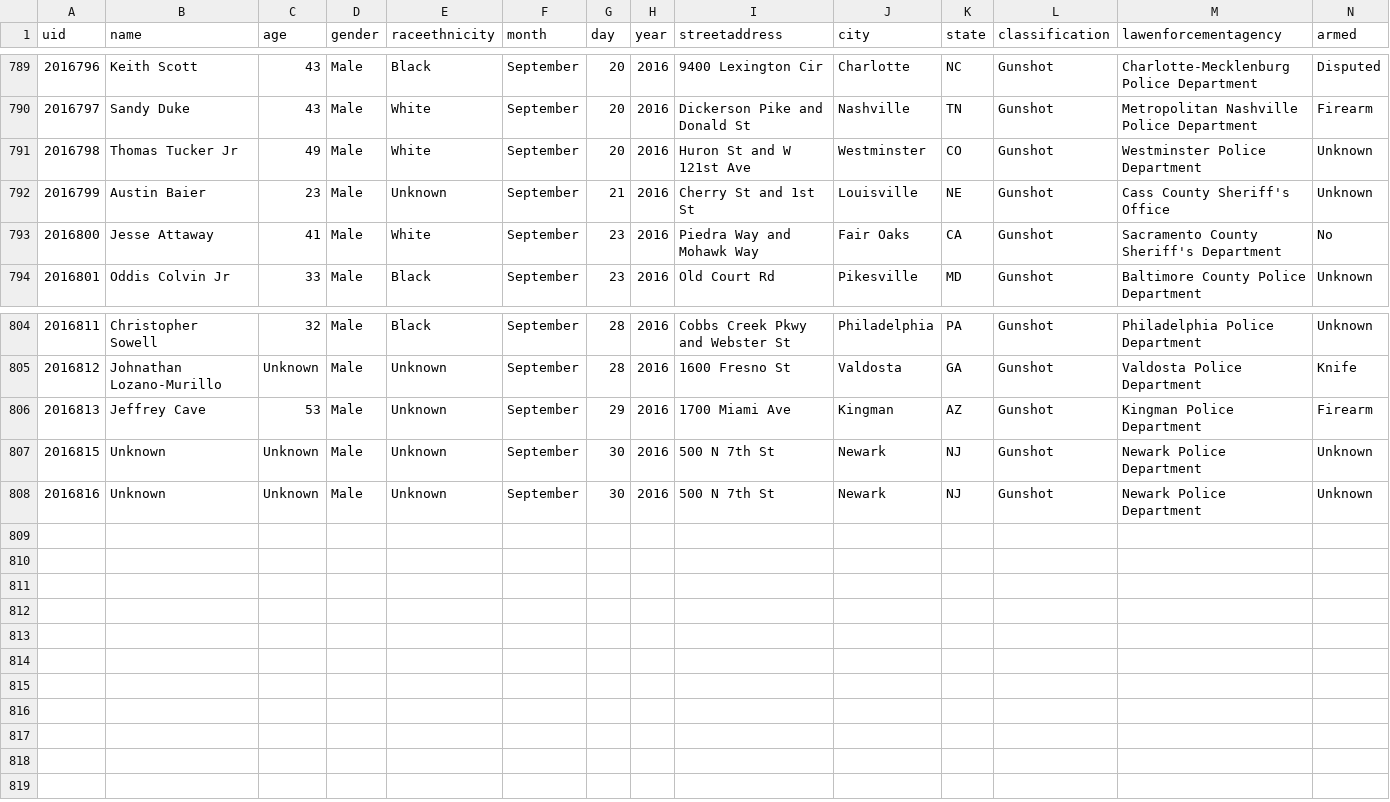
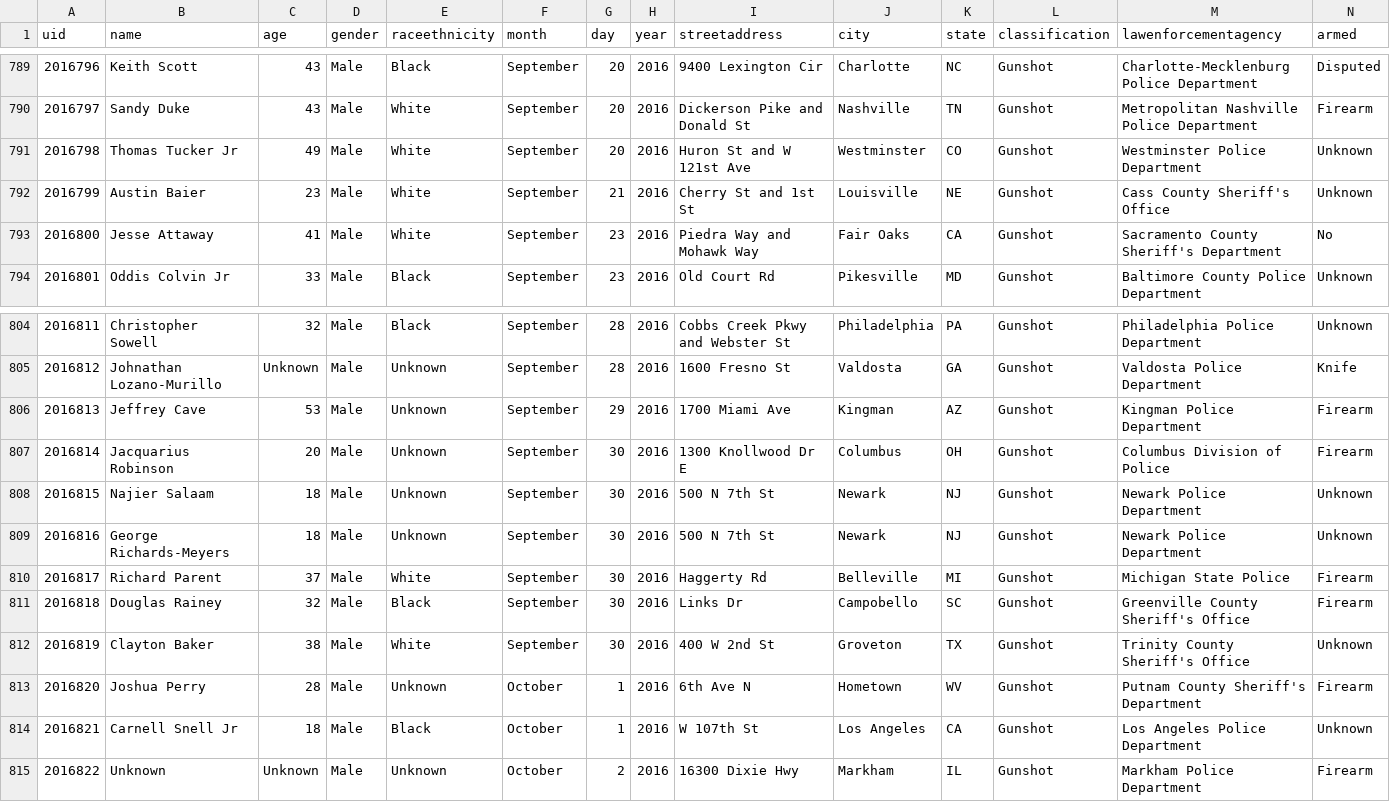
Before and after one commit to flother/thecounted, a CSV file: data/the-counted-2016.csv, drawn as a sheet; only a part is shown, gaps mark what is left out; addresses are those after the commit; the diff names each change by its address in the sheet, - before the commit and + after, or states it on an @@ line.

Commit message:
Add Jacquarius Robinson and 6 others; update George Richards-Meyers and 2 others

```diff
--- a/data/the-counted-2016.csv
+++ b/data/the-counted-2016.csv
-E792 (raceethnicity): Unknown
+E792 (raceethnicity): White
+row 807: 2016814 | Jacquarius Robinson | 20 | Male | Unknown | September | 30 | 2016 | 1300 Knollwood Dr E | Columbus | OH | Gunshot | Columbus Division of Police | Firearm
+row 808: 2016815 | Najier Salaam | 18 | Male | Unknown | September | 30 | 2016 | 500 N 7th St | Newark | NJ | Gunshot | Newark Police Department | Unknown
@@ column A (uid) renumbered from row 809 down @@
-B809 (name): Unknown
+B809 (name): George Richards-Meyers
-C809 (age): Unknown
+C809 (age): 18
+row 810: 2016817 | Richard Parent | 37 | Male | White | September | 30 | 2016 | Haggerty Rd | Belleville | MI | Gunshot | Michigan State Police | Firearm
+row 811: 2016818 | Douglas Rainey | 32 | Male | Black | September | 30 | 2016 | Links Dr | Campobello | SC | Gunshot | Greenville County Sheriff's Office | Firearm
+row 812: 2016819 | Clayton Baker | 38 | Male | White | September | 30 | 2016 | 400 W 2nd St | Groveton | TX | Gunshot | Trinity County Sheriff's Office | Unknown
+row 813: 2016820 | Joshua Perry | 28 | Male | Unknown | October | 1 | 2016 | 6th Ave N | Hometown | WV | Gunshot | Putnam County Sheriff's Department | Firearm
+row 814: 2016821 | Carnell Snell Jr | 18 | Male | Black | October | 1 | 2016 | W 107th St | Los Angeles | CA | Gunshot | Los Angeles Police Department | Unknown
-F815 (month): September
+F815 (month): October
-G815 (day): 30
+G815 (day): 2
-I815 (streetaddress): 500 N 7th St
+I815 (streetaddress): 16300 Dixie Hwy
-J815 (city): Newark
+J815 (city): Markham
-K815 (state): NJ
+K815 (state): IL
-M815 (lawenforcementagency): Newark Police Department
+M815 (lawenforcementagency): Markham Police Department
-N815 (armed): Unknown
+N815 (armed): Firearm
```
